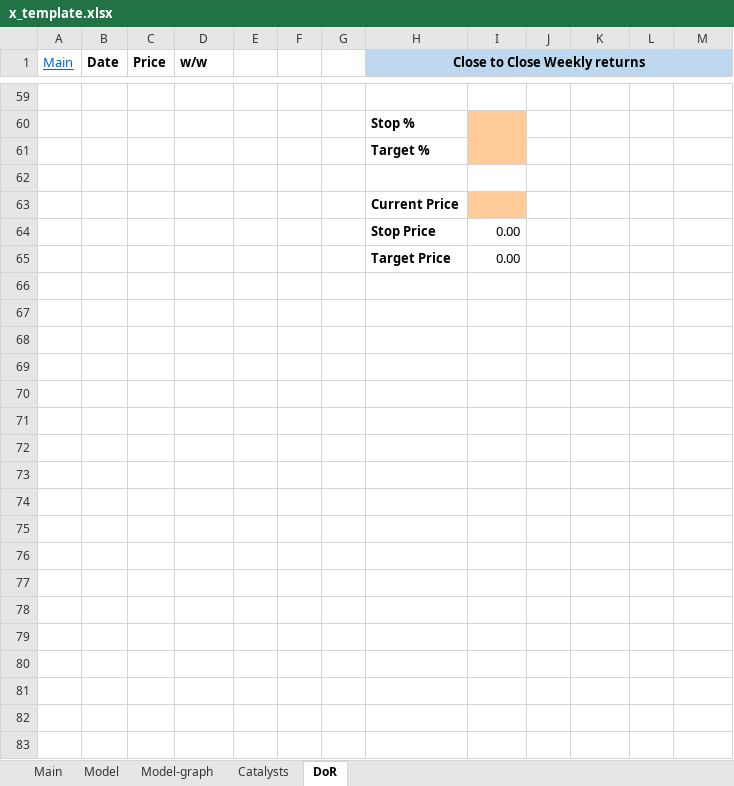
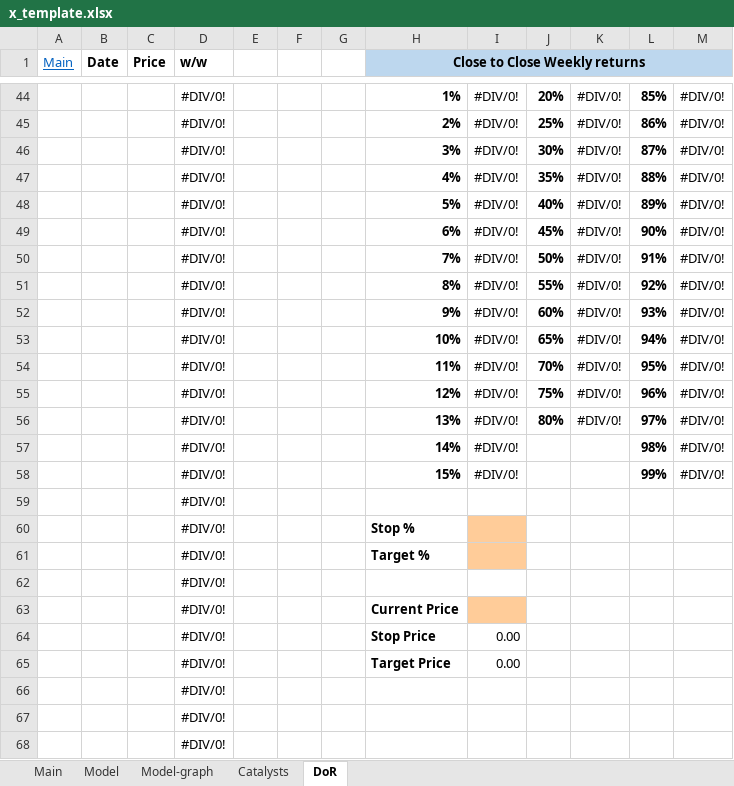
Before and after one commit to simonburghardt1/models, an Excel workbook: x_template.xlsx, sheet DoR, drawn as a sheet; only a part is shown, gaps mark what is left out; values as stored, in another font and other column widths than the file's, no borders; charts and pictures not drawn; removed rows and columns are numbered as before the commit, all else as after; the diff covers the shown part only; the diff names each change by its address in the sheet, - before the commit and + after, or states it on an @@ line.

```diff
--- a/x_template.xlsx (sheet DoR)
+++ b/x_template.xlsx (sheet DoR)
-row 44: (empty)
+row 44:  |  |  | #DIV/0! |  |  |  | 1% | #DIV/0! | 20% | #DIV/0! | 85% | #DIV/0!
-row 60:  |  |  |  |  |  |  | Stop %
-row 61:  |  |  |  |  |  |  | Target %
-row 45: (empty)
+row 45:  |  |  | #DIV/0! |  |  |  | 2% | #DIV/0! | 25% | #DIV/0! | 86% | #DIV/0!
-row 63:  |  |  |  |  |  |  | Current Price
+row 46:  |  |  | #DIV/0! |  |  |  | 3% | #DIV/0! | 30% | #DIV/0! | 87% | #DIV/0!
+row 47:  |  |  | #DIV/0! |  |  |  | 4% | #DIV/0! | 35% | #DIV/0! | 88% | #DIV/0!
+row 48:  |  |  | #DIV/0! |  |  |  | 5% | #DIV/0! | 40% | #DIV/0! | 89% | #DIV/0!
+row 49:  |  |  | #DIV/0! |  |  |  | 6% | #DIV/0! | 45% | #DIV/0! | 90% | #DIV/0!
+row 50:  |  |  | #DIV/0! |  |  |  | 7% | #DIV/0! | 50% | #DIV/0! | 91% | #DIV/0!
+row 51:  |  |  | #DIV/0! |  |  |  | 8% | #DIV/0! | 55% | #DIV/0! | 92% | #DIV/0!
+row 52:  |  |  | #DIV/0! |  |  |  | 9% | #DIV/0! | 60% | #DIV/0! | 93% | #DIV/0!
+row 53:  |  |  | #DIV/0! |  |  |  | 10% | #DIV/0! | 65% | #DIV/0! | 94% | #DIV/0!
+row 54:  |  |  | #DIV/0! |  |  |  | 11% | #DIV/0! | 70% | #DIV/0! | 95% | #DIV/0!
+row 55:  |  |  | #DIV/0! |  |  |  | 12% | #DIV/0! | 75% | #DIV/0! | 96% | #DIV/0!
+row 56:  |  |  | #DIV/0! |  |  |  | 13% | #DIV/0! | 80% | #DIV/0! | 97% | #DIV/0!
+row 57:  |  |  | #DIV/0! |  |  |  | 14% | #DIV/0! |  |  | 98% | #DIV/0!
+row 58:  |  |  | #DIV/0! |  |  |  | 15% | #DIV/0! |  |  | 99% | #DIV/0!
+row 59:  |  |  | #DIV/0!
+row 60:  |  |  | #DIV/0! |  |  |  | Stop %
+row 61:  |  |  | #DIV/0! |  |  |  | Target %
+row 62:  |  |  | #DIV/0!
+row 63:  |  |  | #DIV/0! |  |  |  | Current Price
-D64:D65 (w/w): (empty)
+D64:D65 (w/w): #DIV/0!
+row 66:  |  |  | #DIV/0!
+row 67:  |  |  | #DIV/0!
+row 68:  |  |  | #DIV/0!
```
Also changed, not shown: 6 added rows, 21 removed rows and 51 edited cells elsewhere in this sheet, charts or pictures, Basic Materials - Mining - Gold/HMY.xlsx, Gaming/IGT.xlsx, 4 other files.
